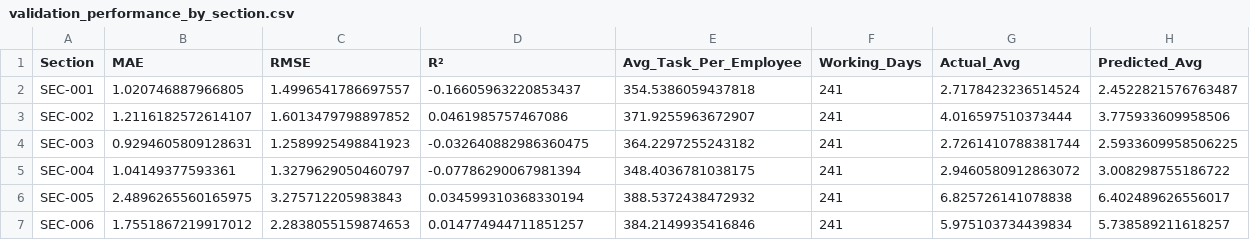
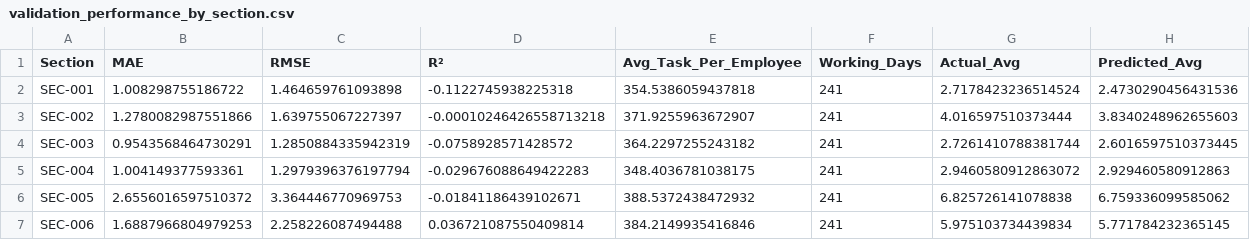
Before and after one commit to didulanthaisuru/rootcode_datathon_notebooks, a CSV file: validation_performance_by_section.csv, drawn as a sheet.

```diff
--- a/validation_performance_by_section.csv
+++ b/validation_performance_by_section.csv
@@ -1,7 +1,7 @@
 Section,MAE,RMSE,R²,Avg_Task_Per_Employee,Working_Days,Actual_Avg,Predicted_Avg
-SEC-001,1.020746887966805,1.4996541786697557,-0.16605963220853437,354.5386059437818,241,2.7178423236514524,2.4522821576763487
-SEC-002,1.2116182572614107,1.6013479798897852,0.0461985757467086,371.9255963672907,241,4.016597510373444,3.775933609958506
-SEC-003,0.9294605809128631,1.2589925498841923,-0.032640882986360475,364.2297255243182,241,2.7261410788381744,2.5933609958506225
-SEC-004,1.04149377593361,1.3279629050460797,-0.07786290067981394,348.4036781038175,241,2.9460580912863072,3.008298755186722
-SEC-005,2.4896265560165975,3.275712205983843,0.034599310368330194,388.5372438472932,241,6.825726141078838,6.402489626556017
-SEC-006,1.7551867219917012,2.2838055159874653,0.014774944711851257,384.2149935416846,241,5.975103734439834,5.738589211618257
+SEC-001,1.008298755186722,1.464659761093898,-0.1122745938225318,354.5386059437818,241,2.7178423236514524,2.4730290456431536
+SEC-002,1.2780082987551866,1.639755067227397,-0.00010246426558713218,371.9255963672907,241,4.016597510373444,3.8340248962655603
+SEC-003,0.9543568464730291,1.2850884335942319,-0.0758928571428572,364.2297255243182,241,2.7261410788381744,2.6016597510373445
+SEC-004,1.004149377593361,1.2979396376197794,-0.029676088649422283,348.4036781038175,241,2.9460580912863072,2.929460580912863
+SEC-005,2.6556016597510372,3.364446770969753,-0.01841186439102671,388.5372438472932,241,6.825726141078838,6.759336099585062
+SEC-006,1.6887966804979253,2.258226087494488,0.036721087550409814,384.2149935416846,241,5.975103734439834,5.771784232365145
```
Also changed, not shown: 2024_validation_predictions.csv, 5 other files.
